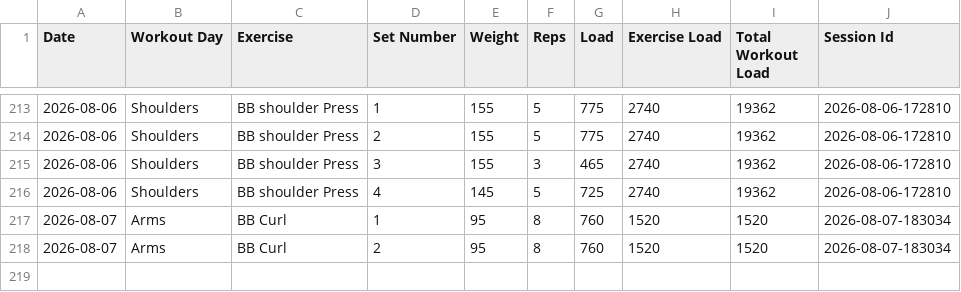
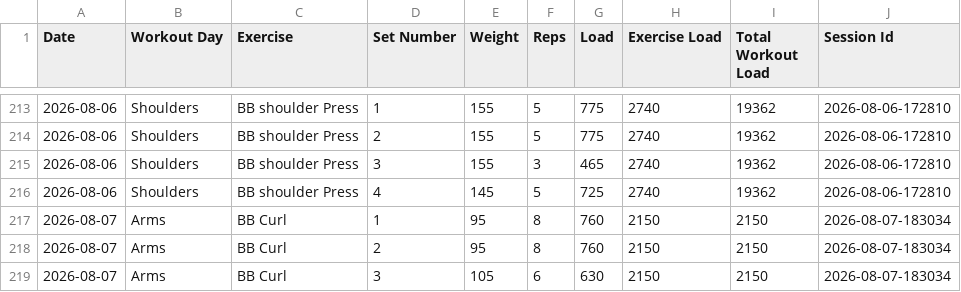
Before and after one commit to auckiefenstermacher19-cmd/Workout-Tracker-v2, a CSV file: workout_tracker.csv, drawn as a sheet; only a part is shown, gaps mark what is left out.

Commit message:
Autosave Arms — 2026-08-07

```diff
--- a/workout_tracker.csv
+++ b/workout_tracker.csv
@@ -216,3 +216,4 @@ Date,Workout Day,Exercise,Set Number,Weight,Reps,Load,Exercise Load,Total Workou
 2026-08-06,Shoulders,BB shoulder Press,4,145,5,725,2740,19362,2026-08-06-172810
-2026-08-07,Arms,BB Curl,1,95,8,760,1520,1520,2026-08-07-183034
-2026-08-07,Arms,BB Curl,2,95,8,760,1520,1520,2026-08-07-183034
+2026-08-07,Arms,BB Curl,1,95,8,760,2150,2150,2026-08-07-183034
+2026-08-07,Arms,BB Curl,2,95,8,760,2150,2150,2026-08-07-183034
+2026-08-07,Arms,BB Curl,3,105,6,630,2150,2150,2026-08-07-183034
```
